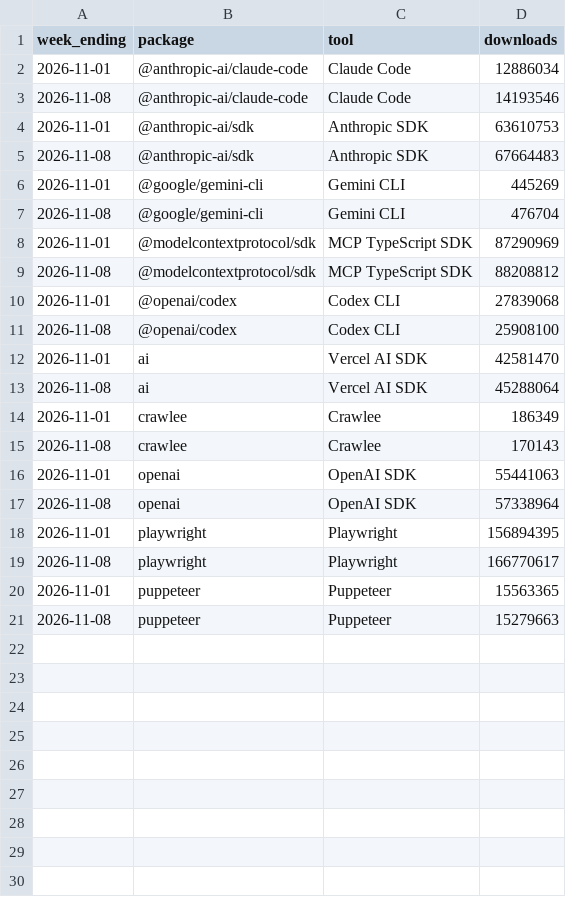
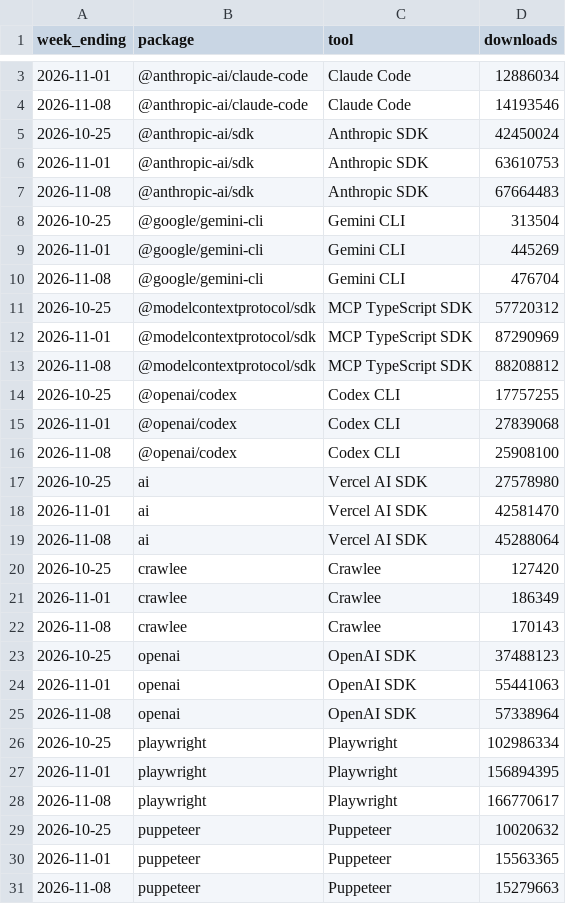
Before and after one commit to quietbyte-hq/dev-tools-by-the-numbers, a CSV file: data/npm-weekly.csv, drawn as a sheet; only a part is shown, gaps mark what is left out; the diff covers the shown part only.

Commit message:
Data update 2026-11-09

```diff
--- a/data/npm-weekly.csv
+++ b/data/npm-weekly.csv
@@ -3,18 +4,27 @@ week_ending,package,tool,downloads
 2026-11-08,@anthropic-ai/claude-code,Claude Code,14193546
+2026-10-25,@anthropic-ai/sdk,Anthropic SDK,42450024
 2026-11-01,@anthropic-ai/sdk,Anthropic SDK,63610753
 2026-11-08,@anthropic-ai/sdk,Anthropic SDK,67664483
+2026-10-25,@google/gemini-cli,Gemini CLI,313504
 2026-11-01,@google/gemini-cli,Gemini CLI,445269
 2026-11-08,@google/gemini-cli,Gemini CLI,476704
+2026-10-25,@modelcontextprotocol/sdk,MCP TypeScript SDK,57720312
 2026-11-01,@modelcontextprotocol/sdk,MCP TypeScript SDK,87290969
 2026-11-08,@modelcontextprotocol/sdk,MCP TypeScript SDK,88208812
+2026-10-25,@openai/codex,Codex CLI,17757255
 2026-11-01,@openai/codex,Codex CLI,27839068
 2026-11-08,@openai/codex,Codex CLI,25908100
+2026-10-25,ai,Vercel AI SDK,27578980
 2026-11-01,ai,Vercel AI SDK,42581470
 2026-11-08,ai,Vercel AI SDK,45288064
+2026-10-25,crawlee,Crawlee,127420
 2026-11-01,crawlee,Crawlee,186349
 2026-11-08,crawlee,Crawlee,170143
+2026-10-25,openai,OpenAI SDK,37488123
 2026-11-01,openai,OpenAI SDK,55441063
 2026-11-08,openai,OpenAI SDK,57338964
+2026-10-25,playwright,Playwright,102986334
 2026-11-01,playwright,Playwright,156894395
 2026-11-08,playwright,Playwright,166770617
+2026-10-25,puppeteer,Puppeteer,10020632
 2026-11-01,puppeteer,Puppeteer,15563365
```
Also changed, not shown: 1 added row elsewhere in this file, data/github.csv, data/huggingface-trending.csv, 1 other file.
